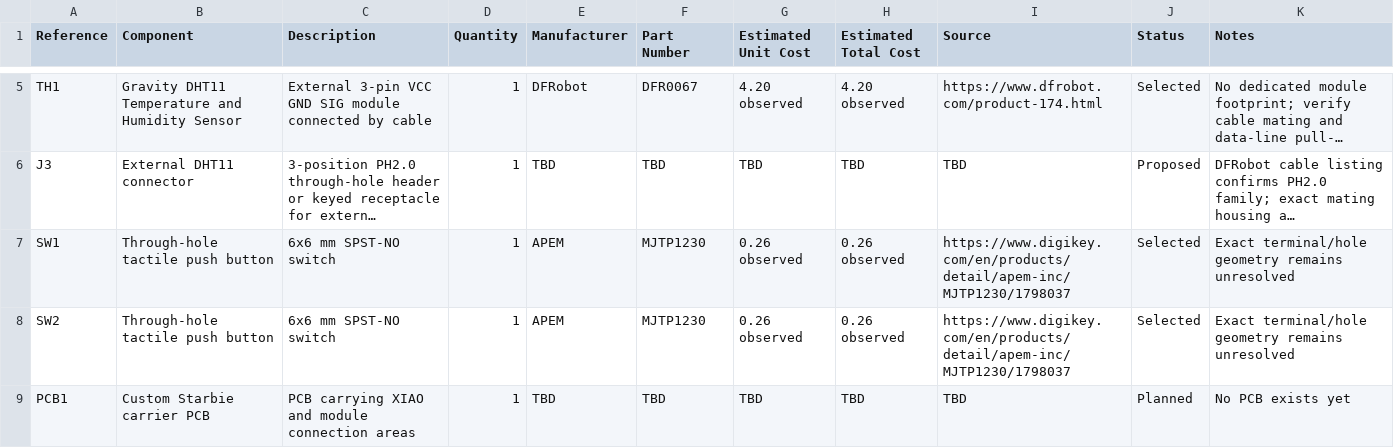
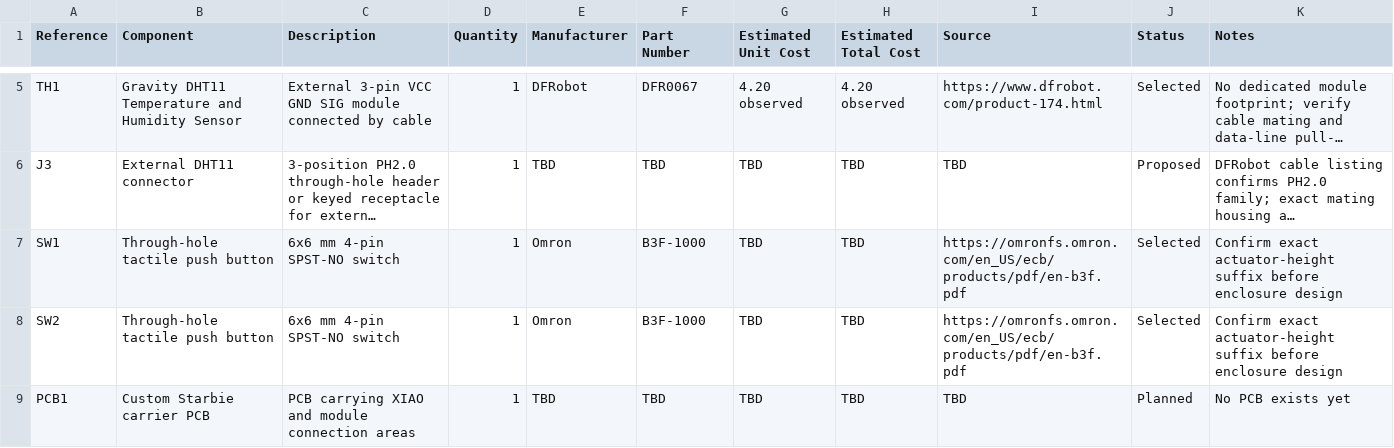
Before and after one commit to q04ti/my-first-project, a CSV file: hardware/BOM/BOM.csv, drawn as a sheet; only a part is shown, gaps mark what is left out; long unchanged cells end in …; the diff names each change by its address in the sheet, - before the commit and + after, or states it on an @@ line.

```diff
--- a/hardware/BOM/BOM.csv
+++ b/hardware/BOM/BOM.csv
-C7:C8 (Description): 6x6 mm SPST-NO switch
+C7:C8 (Description): 6x6 mm 4-pin SPST-NO switch
-E7:E8 (Manufacturer): APEM
+E7:E8 (Manufacturer): Omron
-F7:F8 (Part Number): MJTP1230
+F7:F8 (Part Number): B3F-1000
-G7:G8 (Estimated Unit Cost): 0.26 observed
+G7:G8 (Estimated Unit Cost): TBD
-H7:H8 (Estimated Total Cost): 0.26 observed
+H7:H8 (Estimated Total Cost): TBD
-I7:I8 (Source): https://www.digikey.com/en/products/detail/apem-inc/MJTP1230/1798037
+I7:I8 (Source): https://omronfs.omron.com/en_US/ecb/products/pdf/en-b3f.pdf
-K7:K8 (Notes): Exact terminal/hole geometry remains unresolved
+K7:K8 (Notes): Confirm exact actuator-height suffix before enclosure design
```
Also changed, not shown: 8 other files.
